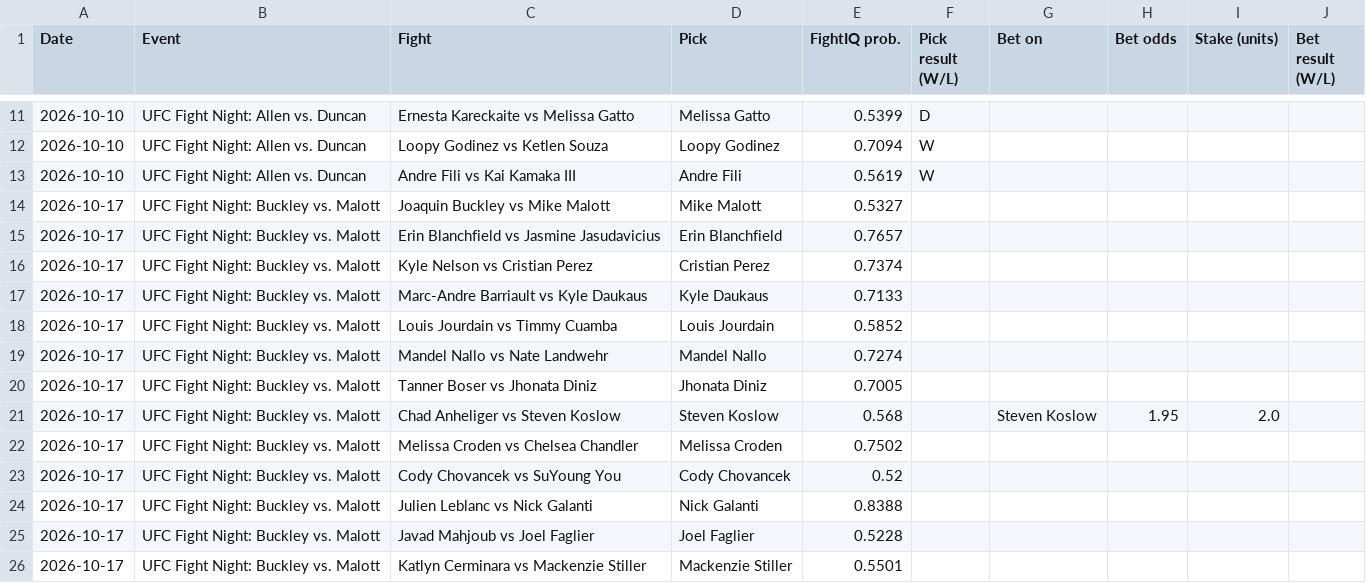
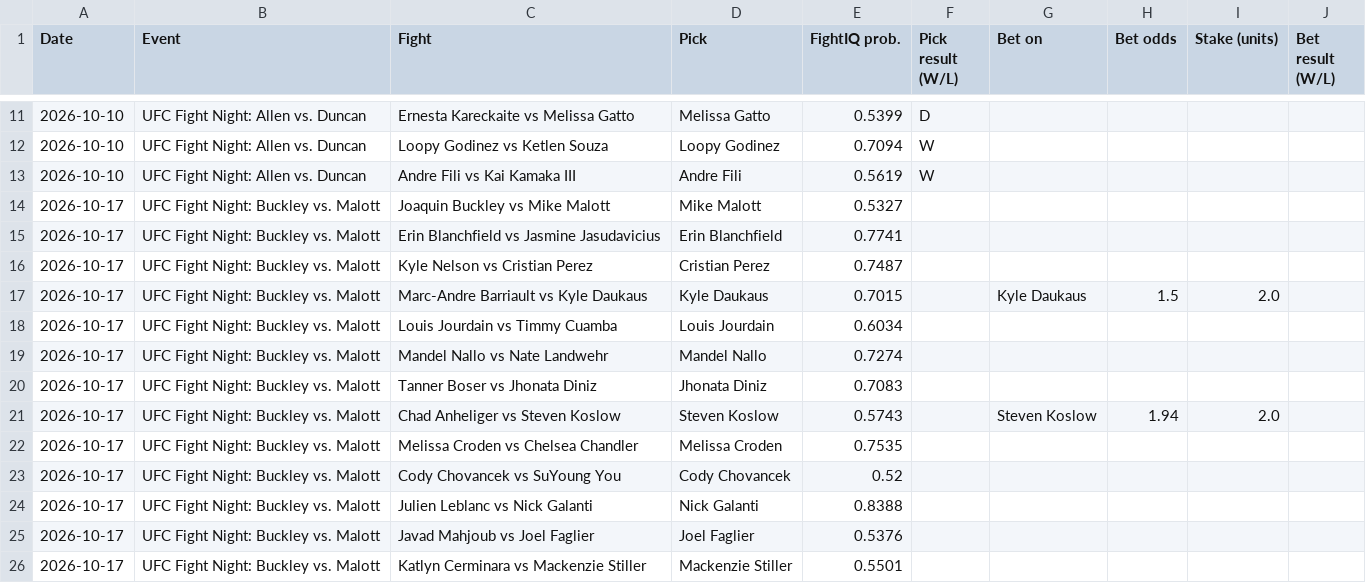
Before and after one commit to johnthewizwe23/FightIQ, a CSV file: site_data/tracking.csv, drawn as a sheet; only a part is shown, gaps mark what is left out.

Commit message:
FightIQ update 2026-10-13 01:56 UTC

```diff
--- a/site_data/tracking.csv
+++ b/site_data/tracking.csv
@@ -14,13 +14,13 @@ Date,Event,Fight,Pick,FightIQ prob.,Pick result (W/L),Bet on,Bet odds,Stake (uni
 2026-10-17,UFC Fight Night: Buckley vs. Malott,Joaquin Buckley vs Mike Malott,Mike Malott,0.5327,,,,,
-2026-10-17,UFC Fight Night: Buckley vs. Malott,Erin Blanchfield vs Jasmine Jasudavicius,Erin Blanchfield,0.7657,,,,,
-2026-10-17,UFC Fight Night: Buckley vs. Malott,Kyle Nelson vs Cristian Perez,Cristian Perez,0.7374,,,,,
-2026-10-17,UFC Fight Night: Buckley vs. Malott,Marc-Andre Barriault vs Kyle Daukaus,Kyle Daukaus,0.7133,,,,,
-2026-10-17,UFC Fight Night: Buckley vs. Malott,Louis Jourdain vs Timmy Cuamba,Louis Jourdain,0.5852,,,,,
+2026-10-17,UFC Fight Night: Buckley vs. Malott,Erin Blanchfield vs Jasmine Jasudavicius,Erin Blanchfield,0.7741,,,,,
+2026-10-17,UFC Fight Night: Buckley vs. Malott,Kyle Nelson vs Cristian Perez,Cristian Perez,0.7487,,,,,
+2026-10-17,UFC Fight Night: Buckley vs. Malott,Marc-Andre Barriault vs Kyle Daukaus,Kyle Daukaus,0.7015,,Kyle Daukaus,1.5,2.0,
+2026-10-17,UFC Fight Night: Buckley vs. Malott,Louis Jourdain vs Timmy Cuamba,Louis Jourdain,0.6034,,,,,
 2026-10-17,UFC Fight Night: Buckley vs. Malott,Mandel Nallo vs Nate Landwehr,Mandel Nallo,0.7274,,,,,
-2026-10-17,UFC Fight Night: Buckley vs. Malott,Tanner Boser vs Jhonata Diniz,Jhonata Diniz,0.7005,,,,,
-2026-10-17,UFC Fight Night: Buckley vs. Malott,Chad Anheliger vs Steven Koslow,Steven Koslow,0.568,,Steven Koslow,1.95,2.0,
-2026-10-17,UFC Fight Night: Buckley vs. Malott,Melissa Croden vs Chelsea Chandler,Melissa Croden,0.7502,,,,,
+2026-10-17,UFC Fight Night: Buckley vs. Malott,Tanner Boser vs Jhonata Diniz,Jhonata Diniz,0.7083,,,,,
+2026-10-17,UFC Fight Night: Buckley vs. Malott,Chad Anheliger vs Steven Koslow,Steven Koslow,0.5743,,Steven Koslow,1.94,2.0,
+2026-10-17,UFC Fight Night: Buckley vs. Malott,Melissa Croden vs Chelsea Chandler,Melissa Croden,0.7535,,,,,
 2026-10-17,UFC Fight Night: Buckley vs. Malott,Cody Chovancek vs SuYoung You,Cody Chovancek,0.52,,,,,
 2026-10-17,UFC Fight Night: Buckley vs. Malott,Julien Leblanc vs Nick Galanti,Nick Galanti,0.8388,,,,,
-2026-10-17,UFC Fight Night: Buckley vs. Malott,Javad Mahjoub vs Joel Faglier,Joel Faglier,0.5228,,,,,
+2026-10-17,UFC Fight Night: Buckley vs. Malott,Javad Mahjoub vs Joel Faglier,Joel Faglier,0.5376,,,,,
 2026-10-17,UFC Fight Night: Buckley vs. Malott,Katlyn Cerminara vs Mackenzie Stiller,Mackenzie Stiller,0.5501,,,,,
```
Also changed, not shown: 7 other files.
